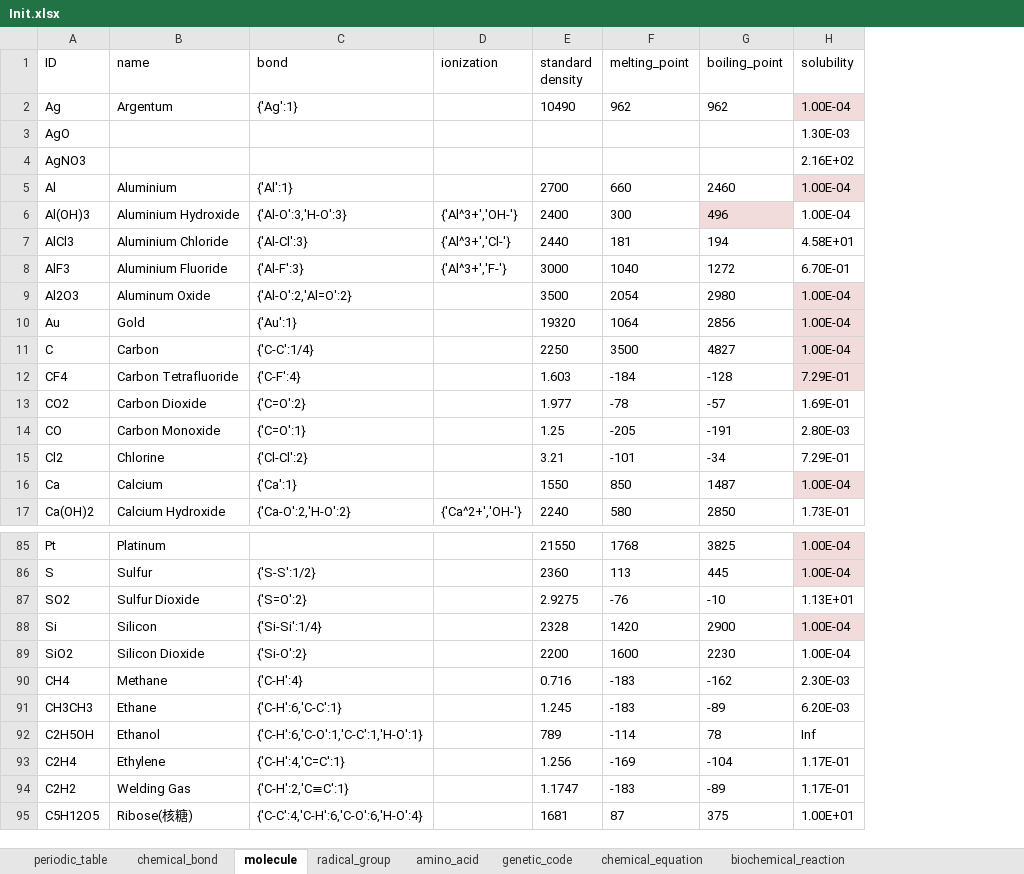
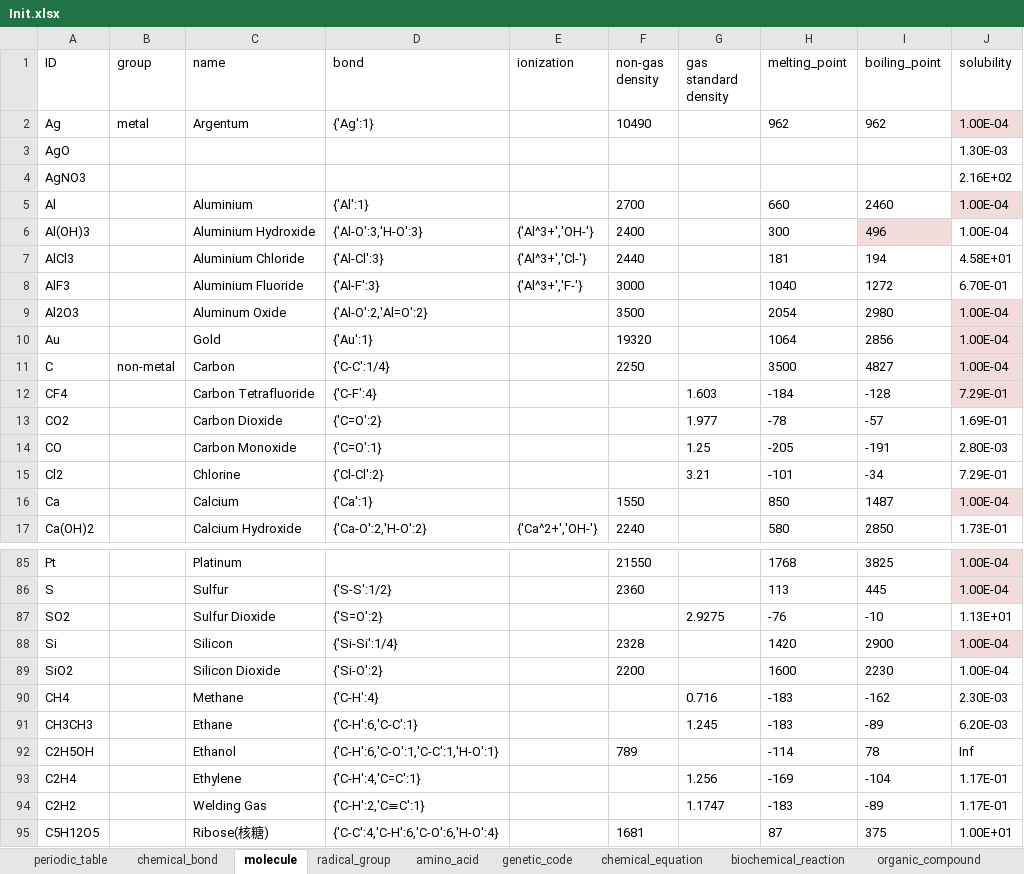
Before and after one commit to WilenWu/Marvel, an Excel workbook: Init.xlsx, sheet molecule, drawn as a sheet; only a part is shown, gaps mark what is left out; values as stored, in another font and other column widths than the file's, no borders; addresses are those after the commit; the diff covers the shown part only; the diff names each change by its address in the sheet, - before the commit and + after, or states it on an @@ line.

```diff
--- a/Init.xlsx (sheet molecule)
+++ b/Init.xlsx (sheet molecule)
+sheet tab: organic_compound
+column B (group), rows 2-11: metal |  |  |  |  |  |  |  |  | non-metal
+column G (gas standard density), rows 12-15: 1.603 | 1.977 | 1.25 | 3.21; rows 87-94: 2.9275 |  |  | 0.716 | 1.245 |  | 1.256 | 1.1747
-F1: standard density
+F1: non-gas density
-F12 (non-gas density): 1.603
+F12 (non-gas density): (empty)
-F13 (non-gas density): 1.977
+F13 (non-gas density): (empty)
-F14 (non-gas density): 1.25
+F14 (non-gas density): (empty)
-F15 (non-gas density): 3.21
+F15 (non-gas density): (empty)
-F87 (non-gas density): 2.9275
+F87 (non-gas density): (empty)
-F90 (non-gas density): 0.716
+F90 (non-gas density): (empty)
-F91 (non-gas density): 1.245
+F91 (non-gas density): (empty)
-F93 (non-gas density): 1.256
+F93 (non-gas density): (empty)
-F94 (non-gas density): 1.1747
+F94 (non-gas density): (empty)
```
Also changed, not shown: 58 added rows and 11 edited cells elsewhere in this sheet, other sheet tabs.
